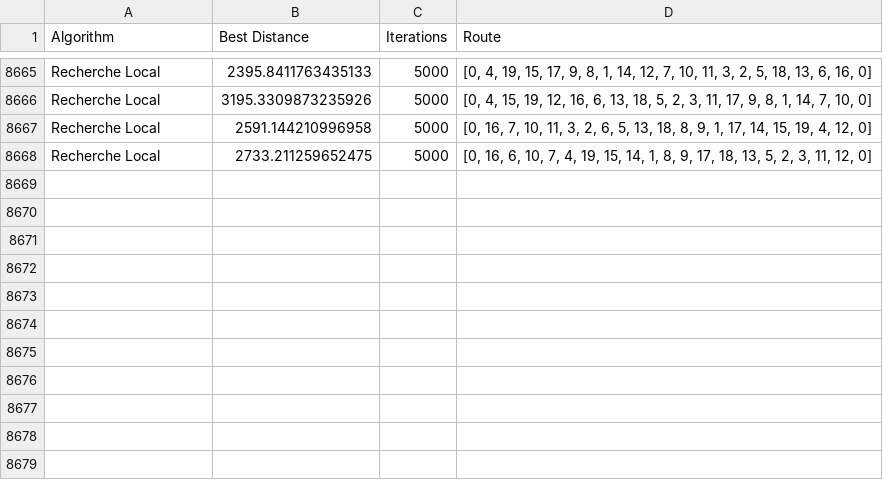
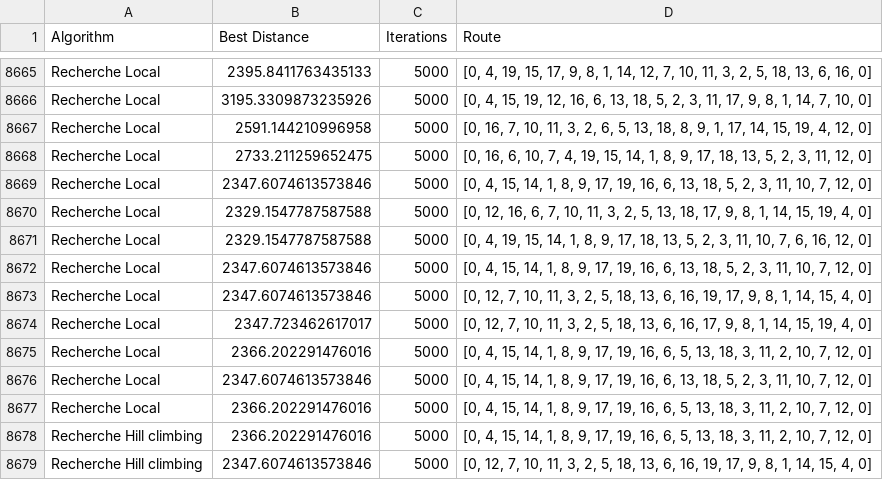
Before and after one commit to DMKeyy/tsp-visualizer, a CSV file: data/results.csv, drawn as a sheet; only a part is shown, gaps mark what is left out; the diff names each change by its address in the sheet, - before the commit and + after, or states it on an @@ line.

Commit message:
Refactor local and hill climbing algorithms: remove unused parameters and improve neighbor generation logic

```diff
--- a/data/results.csv
+++ b/data/results.csv
+row 8669: Recherche Local | 2347.6074613573846 | 5000 | [0, 4, 15, 14, 1, 8, 9, 17, 19, 16, 6, 13, 18, 5, 2, 3, 11, 10, 7, 12, 0]
+row 8670: Recherche Local | 2329.1547787587588 | 5000 | [0, 12, 16, 6, 7, 10, 11, 3, 2, 5, 13, 18, 17, 9, 8, 1, 14, 15, 19, 4, 0]
+row 8671: Recherche Local | 2329.1547787587588 | 5000 | [0, 4, 19, 15, 14, 1, 8, 9, 17, 18, 13, 5, 2, 3, 11, 10, 7, 6, 16, 12, 0]
+row 8672: Recherche Local | 2347.6074613573846 | 5000 | [0, 4, 15, 14, 1, 8, 9, 17, 19, 16, 6, 13, 18, 5, 2, 3, 11, 10, 7, 12, 0]
+row 8673: Recherche Local | 2347.6074613573846 | 5000 | [0, 12, 7, 10, 11, 3, 2, 5, 18, 13, 6, 16, 19, 17, 9, 8, 1, 14, 15, 4, 0]
+row 8674: Recherche Local | 2347.723462617017 | 5000 | [0, 12, 7, 10, 11, 3, 2, 5, 18, 13, 6, 16, 17, 9, 8, 1, 14, 15, 19, 4, 0]
+row 8675: Recherche Local | 2366.202291476016 | 5000 | [0, 4, 15, 14, 1, 8, 9, 17, 19, 16, 6, 5, 13, 18, 3, 11, 2, 10, 7, 12, 0]
+row 8676: Recherche Local | 2347.6074613573846 | 5000 | [0, 4, 15, 14, 1, 8, 9, 17, 19, 16, 6, 13, 18, 5, 2, 3, 11, 10, 7, 12, 0]
+row 8677: Recherche Local | 2366.202291476016 | 5000 | [0, 4, 15, 14, 1, 8, 9, 17, 19, 16, 6, 5, 13, 18, 3, 11, 2, 10, 7, 12, 0]
+row 8678: Recherche Hill climbing | 2366.202291476016 | 5000 | [0, 4, 15, 14, 1, 8, 9, 17, 19, 16, 6, 5, 13, 18, 3, 11, 2, 10, 7, 12, 0]
+row 8679: Recherche Hill climbing | 2347.6074613573846 | 5000 | [0, 12, 7, 10, 11, 3, 2, 5, 18, 13, 6, 16, 19, 17, 9, 8, 1, 14, 15, 4, 0]
```
Also changed, not shown: 3 other files.
